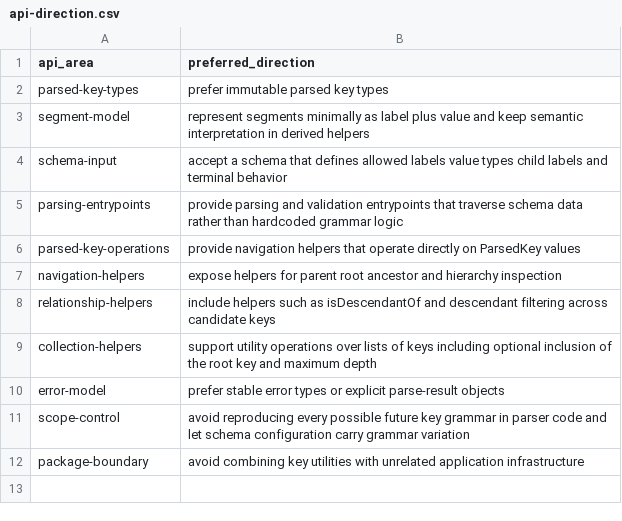
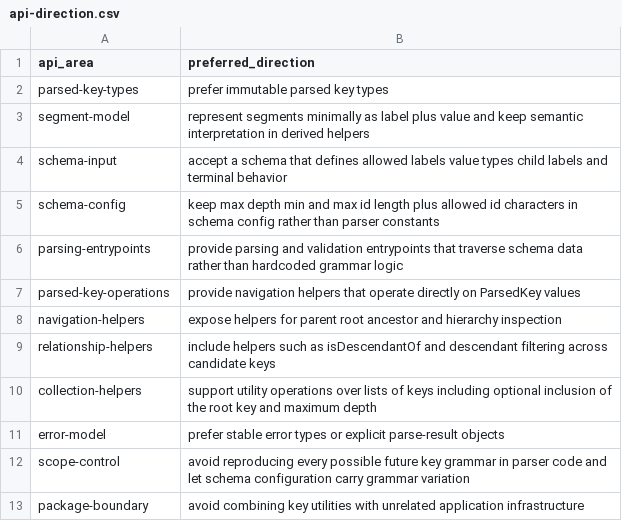
Before and after one commit to flarebyte/beaming_yggdrasil_key, a CSV file: doc/design-meta/examples/api-direction.csv, drawn as a sheet; the diff names each change by its address in the sheet, - before the commit and + after, or states it on an @@ line.

```diff
--- a/doc/design-meta/examples/api-direction.csv
+++ b/doc/design-meta/examples/api-direction.csv
+row 5: schema-config | keep max depth min and max id length plus allowed id characters in schema config rather than parser constants
```
Also changed, not shown: doc/design-meta/examples/key-parsing-rules.csv, doc/design-meta/examples/library-scope.csv, 5 other files.
